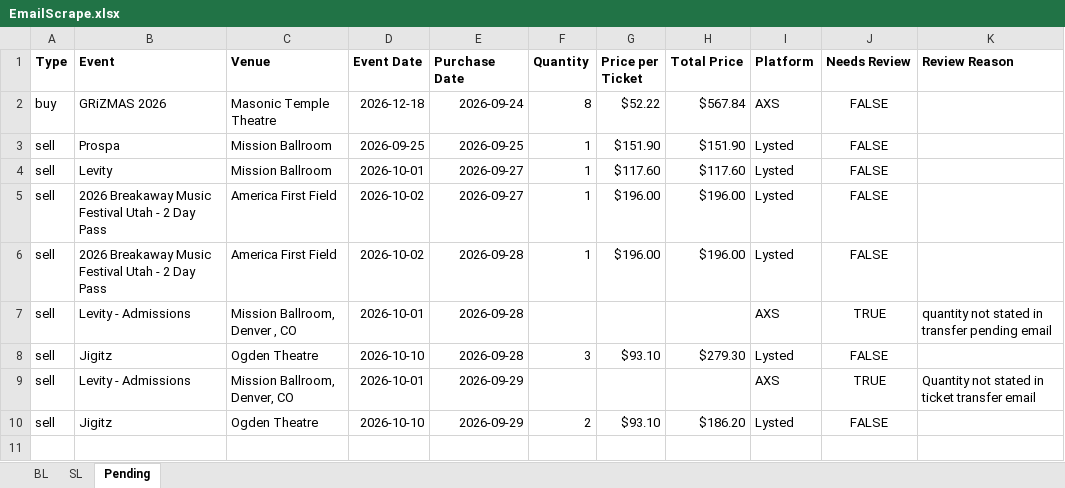
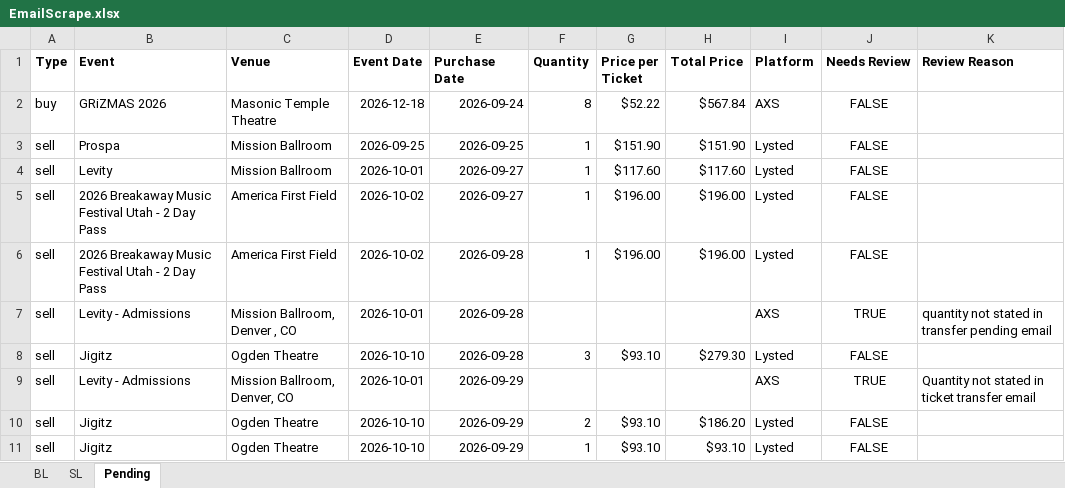
Before and after one commit to Cadennzzz/ticket-email-ingestion, an Excel workbook: EmailScrape.xlsx, sheet Pending, drawn as a sheet; values as stored, in another font and other column widths than the file's, no borders; the diff names each change by its address in the sheet, - before the commit and + after, or states it on an @@ line.

```diff
--- a/EmailScrape.xlsx (sheet Pending)
+++ b/EmailScrape.xlsx (sheet Pending)
+row 11: sell | Jigitz | Ogden Theatre | 2026-10-10 | 2026-09-29 | 1 | $93.10 | $93.10 | Lysted | FALSE
```
Also changed, not shown: 1 other file.
